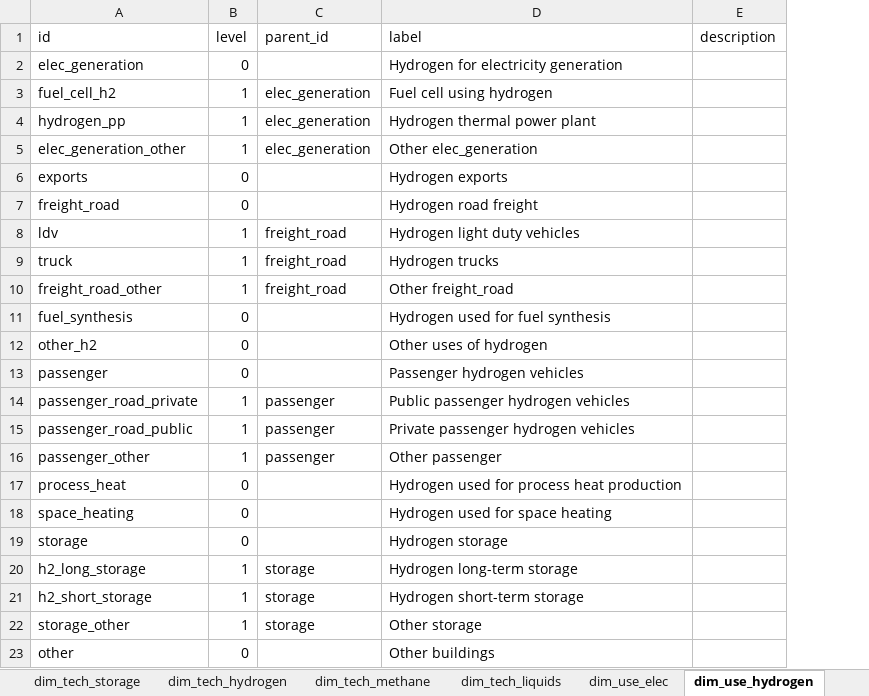
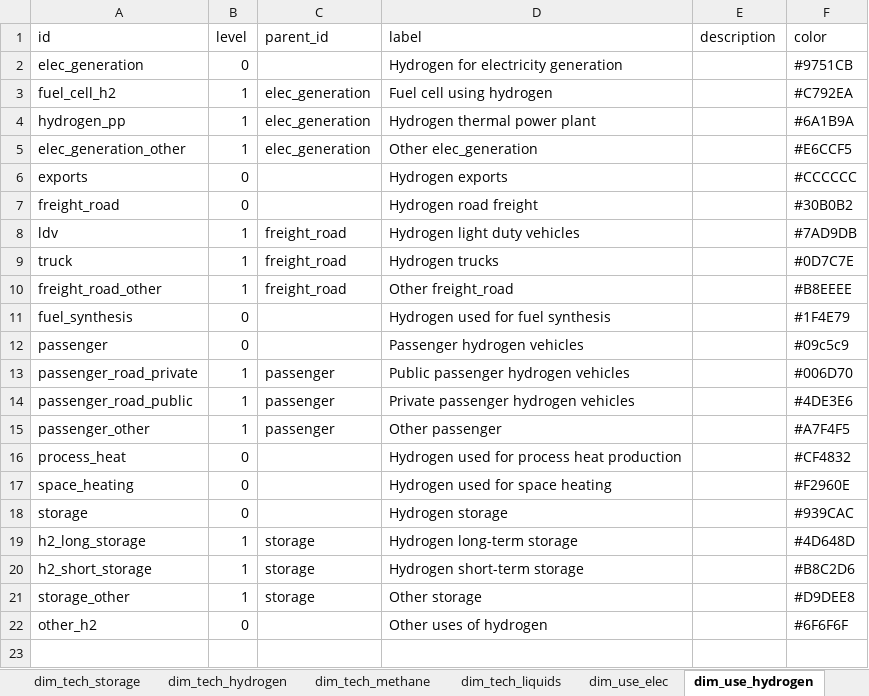
Before and after one commit to sweet-cross/data_model_tmp, an Excel workbook: data/dimensions/dimensions.xlsx, sheet dim_use_hydrogen, drawn as a sheet; values as stored, in another font and other column widths than the file's, no borders; removed rows and columns are numbered as before the commit, all else as after; the diff names each change by its address in the sheet, - before the commit and + after, or states it on an @@ line.

Commit message:
Improved contract description and classification
- Added colors to classification
- Changed description of variables in contracts

```diff
--- a/data/dimensions/dimensions.xlsx (sheet dim_use_hydrogen)
+++ b/data/dimensions/dimensions.xlsx (sheet dim_use_hydrogen)
+column F (color), rows 2-22: #9751CB | #C792EA | #6A1B9A | #E6CCF5 | #CCCCCC | #30B0B2 | #7AD9DB | #0D7C7E | #B8EEEE | #1F4E79 | #09c5c9 | #006D70 | #4DE3E6 | #A7F4F5 | #CF4832 | #F2960E | #939CAC | #4D648D | #B8C2D6 | #D9DEE8 | #6F6F6F
-row 12: other_h2 | 0 |  | Other uses of hydrogen
-A22 (id): other
+A22 (id): other_h2
-D22 (label): Other buildings
+D22 (label): Other uses of hydrogen
```
Also changed, not shown: sheet dim_tech_heat, sheet dim_resource, sheet dim_fuel, sheet dim_tech_generation, sheet dim_use_elec, sheet dim_tech_hydrogen, 9 more sheets, 42 other files.
